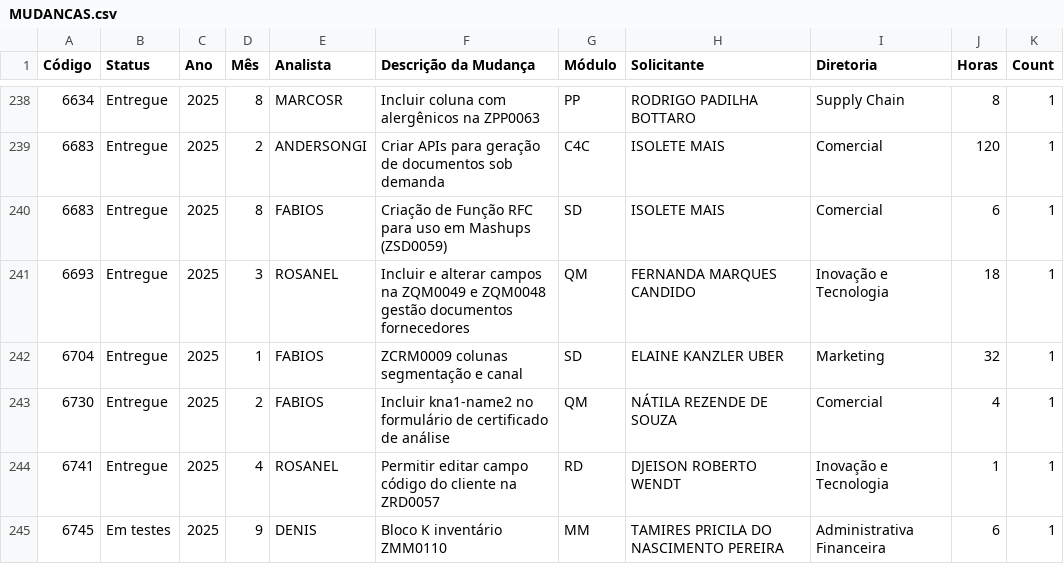
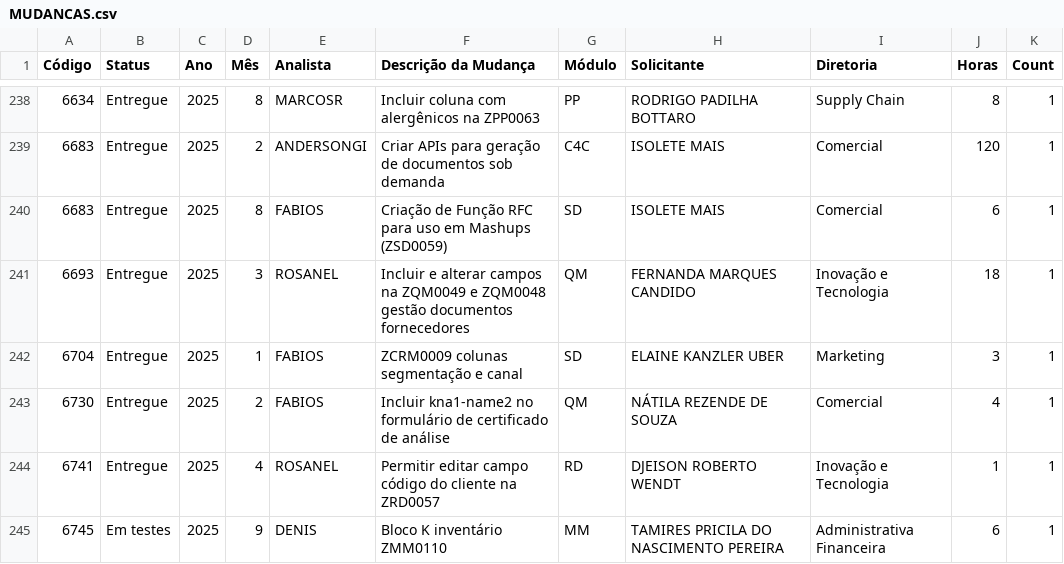
Before and after one commit to everton-demo/mudancas, a CSV file: MUDANCAS.csv, drawn as a sheet; only a part is shown, gaps mark what is left out.

Commit message:
Add files via upload

```diff
--- a/MUDANCAS.csv
+++ b/MUDANCAS.csv
@@ -241,3 +241,3 @@ Código;Status;Ano;Mês;Analista;Descrição da Mudança;Módulo;Solicitante;Dir
 6693;Entregue;2025;3;ROSANEL;Incluir e alterar campos na ZQM0049 e ZQM0048 gestão documentos fornecedores;QM;FERNANDA MARQUES CANDIDO;Inovação e Tecnologia;18;1
-6704;Entregue;2025;1;FABIOS;ZCRM0009 colunas segmentação e canal;SD;ELAINE KANZLER UBER;Marketing;32;1
+6704;Entregue;2025;1;FABIOS;ZCRM0009 colunas segmentação e canal;SD;ELAINE KANZLER UBER;Marketing;3;1
 6730;Entregue;2025;2;FABIOS;Incluir kna1-name2 no formulário de certificado de análise;QM;NÁTILA REZENDE DE SOUZA;Comercial;4;1
```
